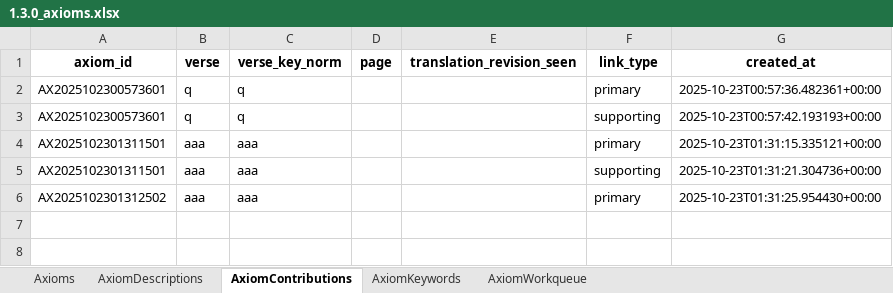
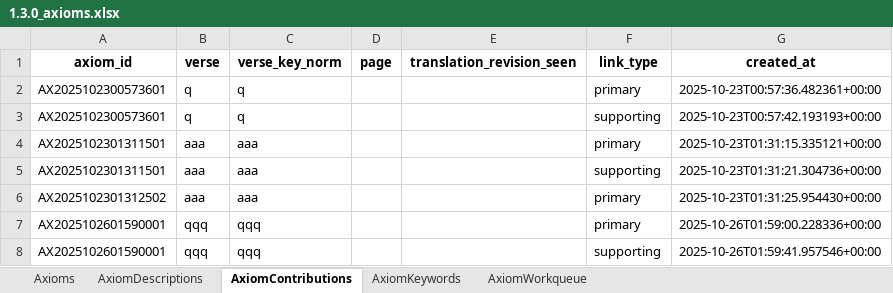
Before and after one commit to vije1711/Birha, an Excel workbook: 1.3.0_axioms.xlsx, sheet AxiomContributions, drawn as a sheet; values as stored, in another font and other column widths than the file's, no borders; the diff names each change by its address in the sheet, - before the commit and + after, or states it on an @@ line.

Commit message:
Axioms output file update

```diff
--- a/1.3.0_axioms.xlsx (sheet AxiomContributions)
+++ b/1.3.0_axioms.xlsx (sheet AxiomContributions)
+row 7: AX2025102601590001 | qqq | qqq |  |  | primary | 2025-10-26T01:59:00.228336+00:00
+row 8: AX2025102601590001 | qqq | qqq |  |  | supporting | 2025-10-26T01:59:41.957546+00:00
```
Also changed, not shown: sheet AxiomKeywords, sheet AxiomWorkqueue, sheet AxiomDescriptions, sheet Axioms.
